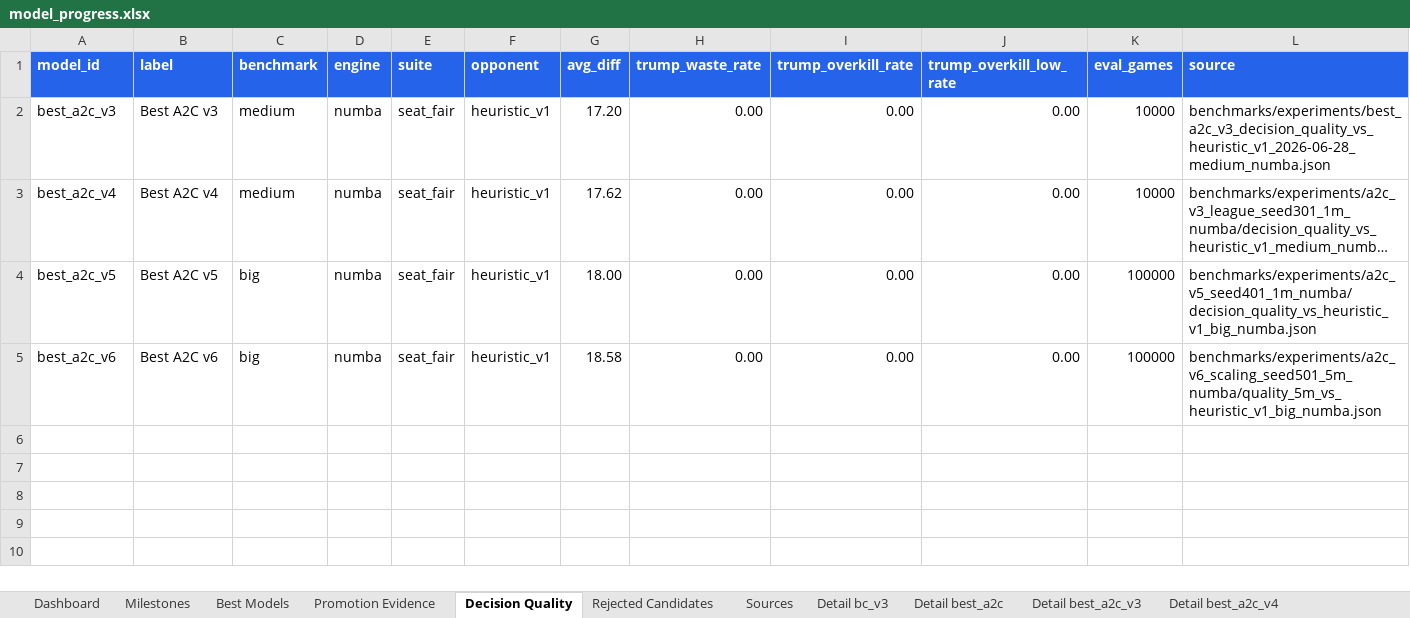
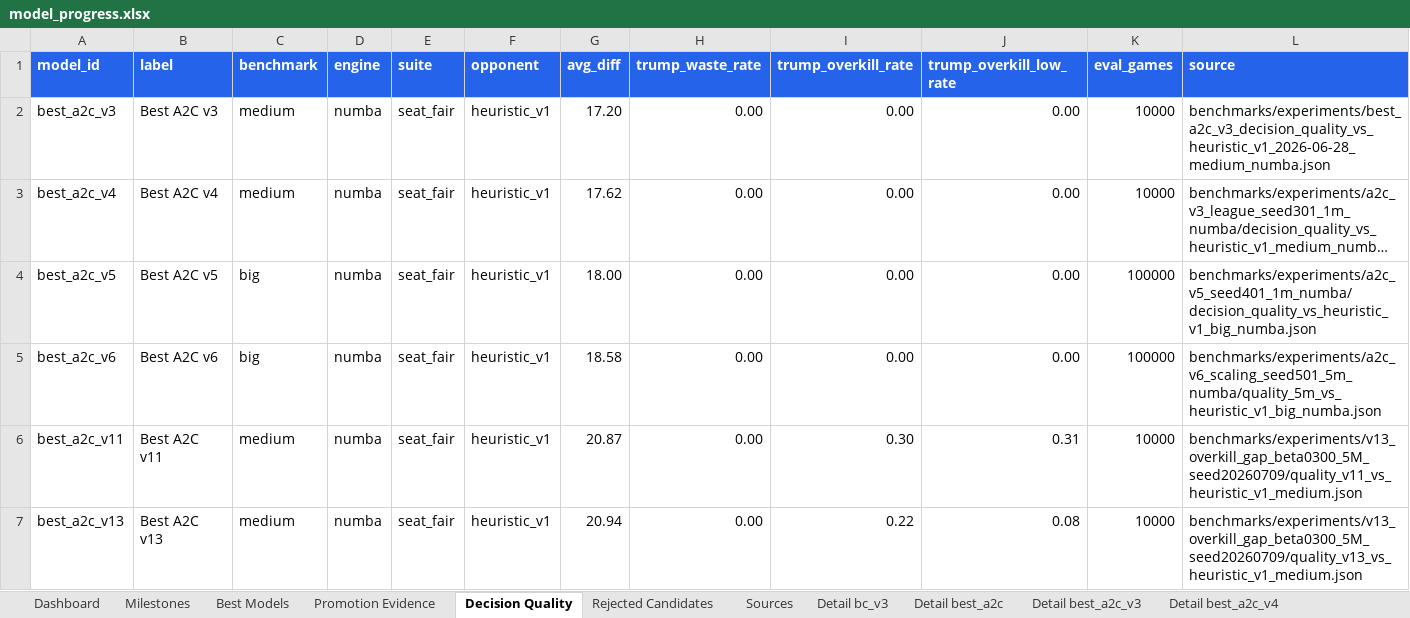
Before and after one commit to ilCapo77/briscola.ai, an Excel workbook: docs/reports/model_progress.xlsx, sheet Decision Quality, drawn as a sheet; only a part is shown; long unchanged cells end in …; values as stored, in another font and other column widths than the file's, no borders; rows hold the shown columns only; the diff names each change by its address in the sheet, - before the commit and + after, or states it on an @@ line.

```diff
--- a/docs/reports/model_progress.xlsx (sheet Decision Quality)
+++ b/docs/reports/model_progress.xlsx (sheet Decision Quality)
+row 6: best_a2c_v11 | Best A2C v11 | medium | numba | seat_fair | heuristic_v1 | 20.87 | 0.00 | 0.30 | 0.31 | 10000 | benchmarks/experiments/v13_overkill_gap_beta0300_5M_seed20260709/quality_v11_vs_heuristic_v1_medium.json
+row 7: best_a2c_v13 | Best A2C v13 | medium | numba | seat_fair | heuristic_v1 | 20.94 | 0.00 | 0.22 | 0.08 | 10000 | benchmarks/experiments/v13_overkill_gap_beta0300_5M_seed20260709/quality_v13_vs_heuristic_v1_medium.json
```
Also changed, not shown: sheet Promotion Evidence, sheet Best Models, sheet Sources, sheet Dashboard, sheet Milestones, other sheet tabs, charts or pictures, 13 other files.
